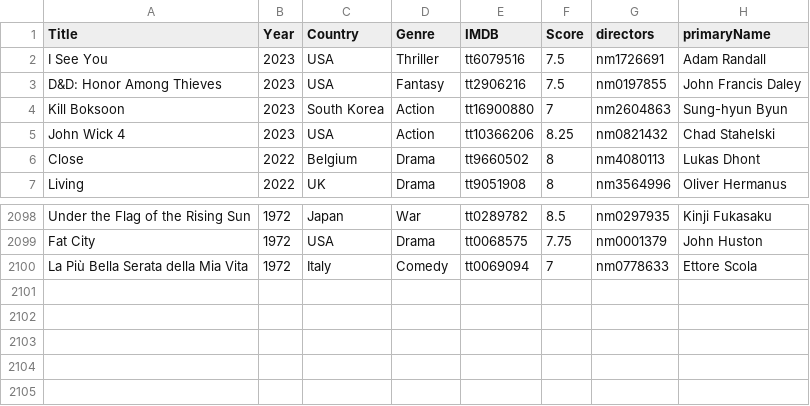
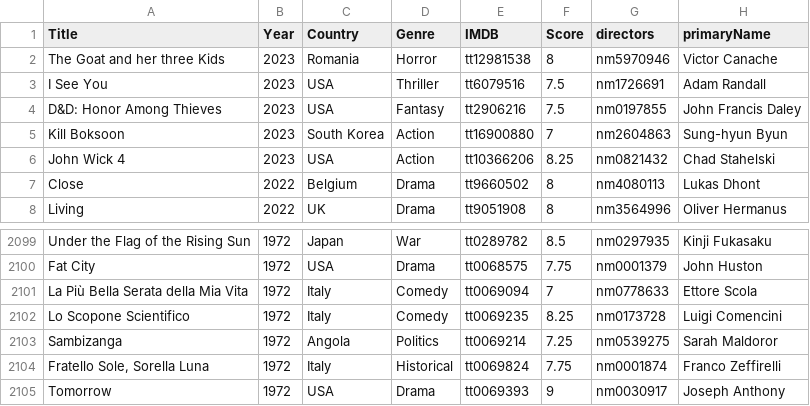
Before and after one commit to jpneto/movies, a CSV file: movies/best_movies_info.csv, drawn as a sheet; only a part is shown, gaps mark what is left out.

```diff
--- a/movies/best_movies_info.csv
+++ b/movies/best_movies_info.csv
@@ -1,2 +1,3 @@
 Title;Year;Country;Genre;IMDB;Score;directors;primaryName
+The Goat and her three Kids;2023;Romania;Horror;tt12981538;8;nm5970946;Victor Canache
 I See You;2023;USA;Thriller;tt6079516;7.5;nm1726691;Adam Randall
@@ -2100 +2101,5 @@ Fat City;1972;USA;Drama;tt0068575;7.75;nm0001379;John Huston
 La Più Bella Serata della Mia Vita;1972;Italy;Comedy;tt0069094;7;nm0778633;Ettore Scola
+Lo Scopone Scientifico;1972;Italy;Comedy;tt0069235;8.25;nm0173728;Luigi Comencini
+Sambizanga;1972;Angola;Politics;tt0069214;7.25;nm0539275;Sarah Maldoror
+Fratello Sole, Sorella Luna;1972;Italy;Historical;tt0069824;7.75;nm0001874;Franco Zeffirelli
+Tomorrow;1972;USA;Drama;tt0069393;9;nm0030917;Joseph Anthony
```
Also changed, not shown: movies/ratings.csv, 1 other file.
